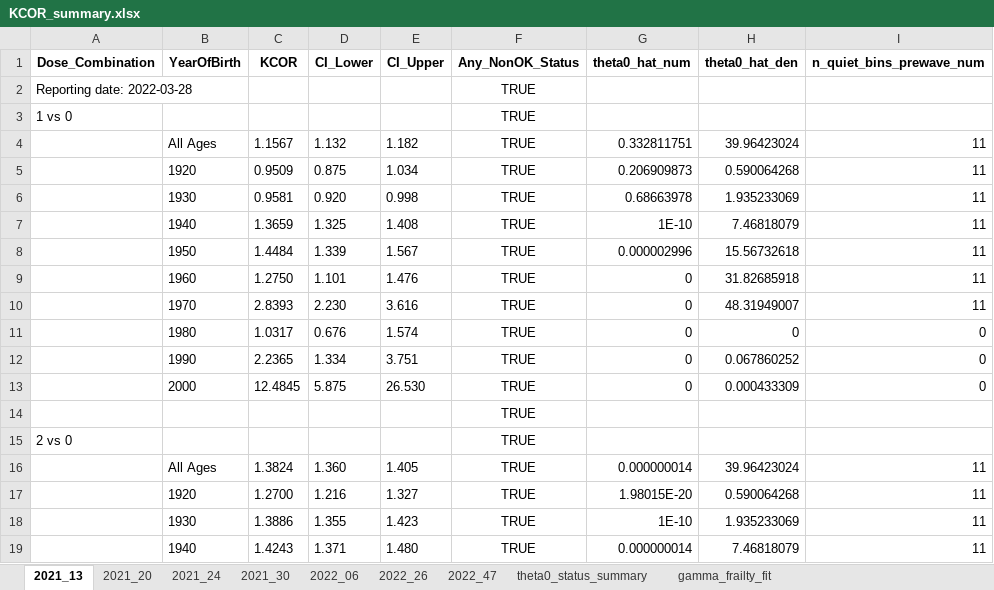
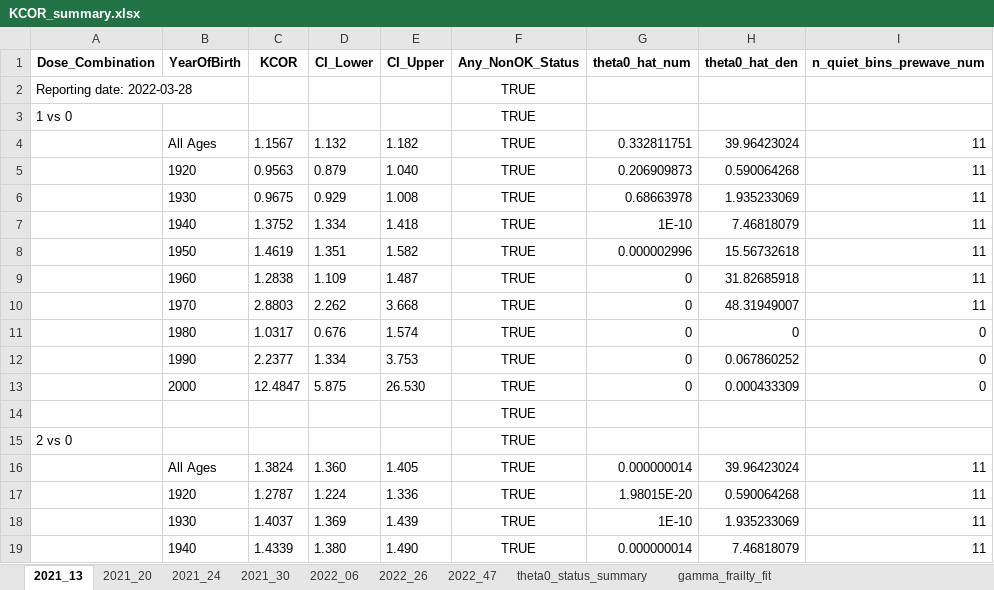
Before and after one commit to skirsch/KCOR, an Excel workbook: data/Czech/KCOR_summary.xlsx, sheet 2021_13, drawn as a sheet; only a part is shown; values as stored, in another font and other column widths than the file's, no borders; the diff covers the shown part only; the diff names each change by its address in the sheet, - before the commit and + after, or states it on an @@ line.

```diff
--- a/data/Czech/KCOR_summary.xlsx (sheet 2021_13)
+++ b/data/Czech/KCOR_summary.xlsx (sheet 2021_13)
-C5 (KCOR): 0.9509
+C5 (KCOR): 0.9563
-D5 (CI_Lower): 0.875
+D5 (CI_Lower): 0.879
-E5 (CI_Upper): 1.034
+E5 (CI_Upper): 1.040
-C6 (KCOR): 0.9581
+C6 (KCOR): 0.9675
-D6 (CI_Lower): 0.920
+D6 (CI_Lower): 0.929
-E6 (CI_Upper): 0.998
+E6 (CI_Upper): 1.008
-C7 (KCOR): 1.3659
+C7 (KCOR): 1.3752
-D7 (CI_Lower): 1.325
+D7 (CI_Lower): 1.334
-E7 (CI_Upper): 1.408
+E7 (CI_Upper): 1.418
-C8 (KCOR): 1.4484
+C8 (KCOR): 1.4619
-D8 (CI_Lower): 1.339
+D8 (CI_Lower): 1.351
-E8 (CI_Upper): 1.567
+E8 (CI_Upper): 1.582
-C9 (KCOR): 1.2750
+C9 (KCOR): 1.2838
-D9 (CI_Lower): 1.101
+D9 (CI_Lower): 1.109
-E9 (CI_Upper): 1.476
+E9 (CI_Upper): 1.487
-C10 (KCOR): 2.8393
+C10 (KCOR): 2.8803
-D10 (CI_Lower): 2.230
+D10 (CI_Lower): 2.262
-E10 (CI_Upper): 3.616
+E10 (CI_Upper): 3.668
-C12 (KCOR): 2.2365
+C12 (KCOR): 2.2377
-E12 (CI_Upper): 3.751
+E12 (CI_Upper): 3.753
-C13 (KCOR): 12.4845
+C13 (KCOR): 12.4847
-C17 (KCOR): 1.2700
+C17 (KCOR): 1.2787
-D17 (CI_Lower): 1.216
+D17 (CI_Lower): 1.224
-E17 (CI_Upper): 1.327
+E17 (CI_Upper): 1.336
-C18 (KCOR): 1.3886
+C18 (KCOR): 1.4037
-D18 (CI_Lower): 1.355
+D18 (CI_Lower): 1.369
-E18 (CI_Upper): 1.423
+E18 (CI_Upper): 1.439
-C19 (KCOR): 1.4243
+C19 (KCOR): 1.4339
-D19 (CI_Lower): 1.371
+D19 (CI_Lower): 1.380
-E19 (CI_Upper): 1.480
+E19 (CI_Upper): 1.490
```
Also changed, not shown: 25 edited cells elsewhere in this sheet, sheet 2021_20, sheet 2021_24, sheet 2021_30, 51 other files.
